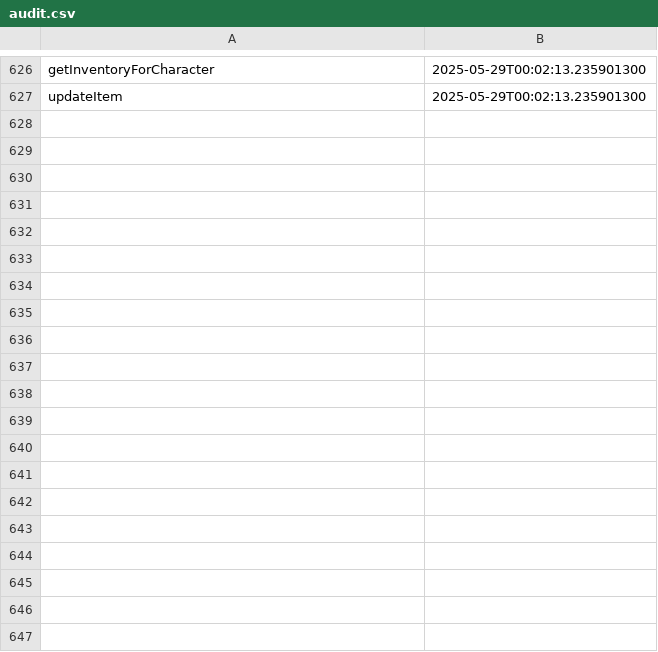
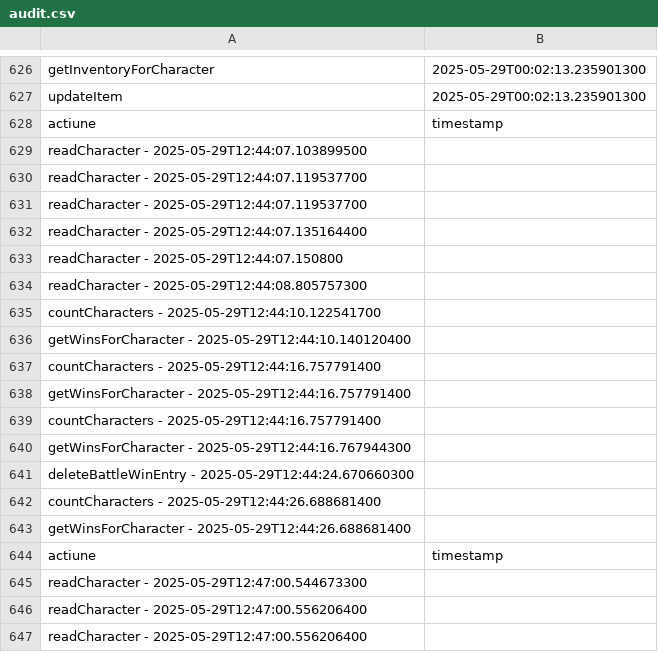
Before and after one commit to alelena14/PAO, a CSV file: audit.csv, drawn as a sheet; only a part is shown, gaps mark what is left out; the diff covers the shown part only; the diff names each change by its address in the sheet, - before the commit and + after, or states it on an @@ line.

```diff
--- a/audit.csv
+++ b/audit.csv
+row 628: actiune | timestamp
+row 629: readCharacter - 2025-05-29T12:44:07.103899500
+row 630: readCharacter - 2025-05-29T12:44:07.119537700
+row 631: readCharacter - 2025-05-29T12:44:07.119537700
+row 632: readCharacter - 2025-05-29T12:44:07.135164400
+row 633: readCharacter - 2025-05-29T12:44:07.150800
+row 634: readCharacter - 2025-05-29T12:44:08.805757300
+row 635: countCharacters - 2025-05-29T12:44:10.122541700
+row 636: getWinsForCharacter - 2025-05-29T12:44:10.140120400
+row 637: countCharacters - 2025-05-29T12:44:16.757791400
+row 638: getWinsForCharacter - 2025-05-29T12:44:16.757791400
+row 639: countCharacters - 2025-05-29T12:44:16.757791400
+row 640: getWinsForCharacter - 2025-05-29T12:44:16.767944300
+row 641: deleteBattleWinEntry - 2025-05-29T12:44:24.670660300
+row 642: countCharacters - 2025-05-29T12:44:26.688681400
+row 643: getWinsForCharacter - 2025-05-29T12:44:26.688681400
+row 644: actiune | timestamp
+row 645: readCharacter - 2025-05-29T12:47:00.544673300
+row 646: readCharacter - 2025-05-29T12:47:00.556206400
+row 647: readCharacter - 2025-05-29T12:47:00.556206400
```
Also changed, not shown: 110 added rows elsewhere in this file, 13 other files.
